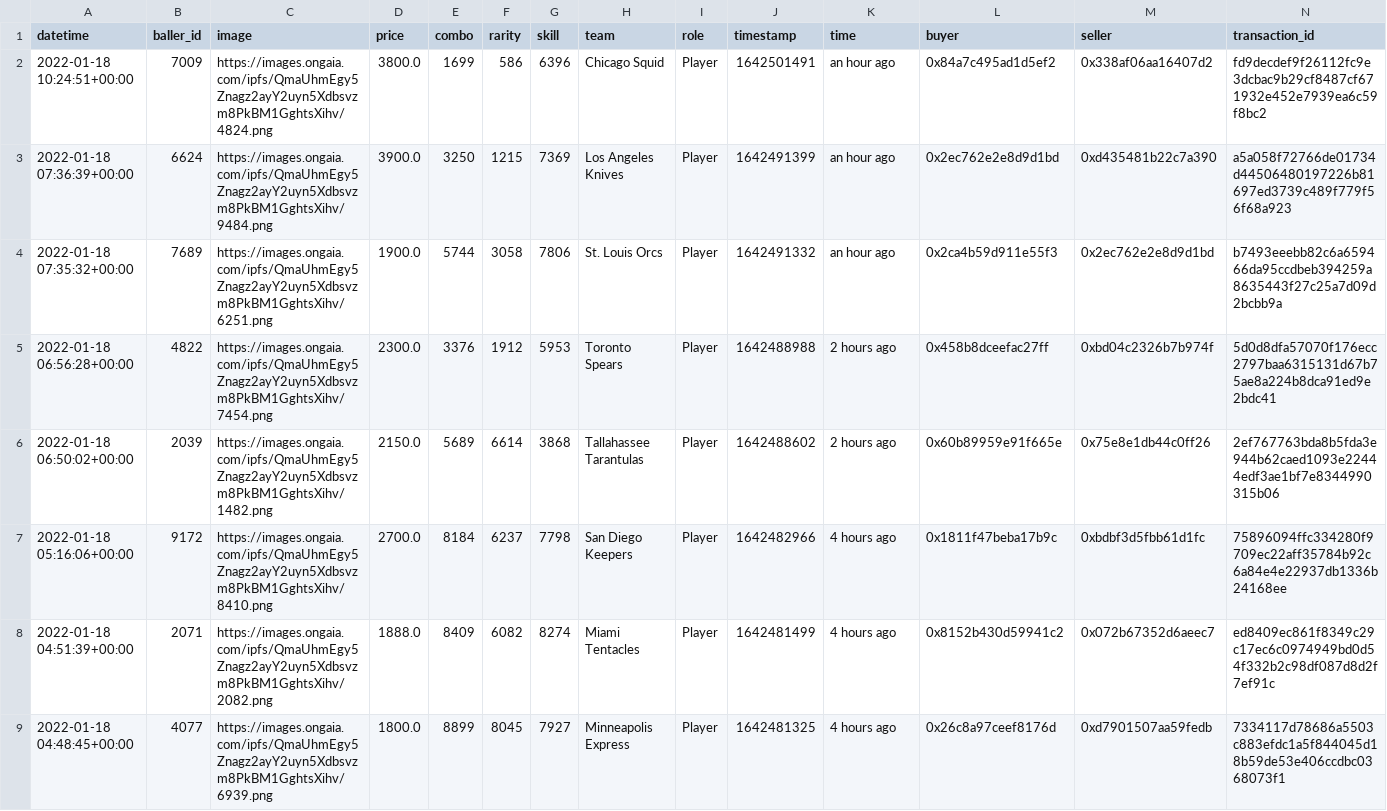
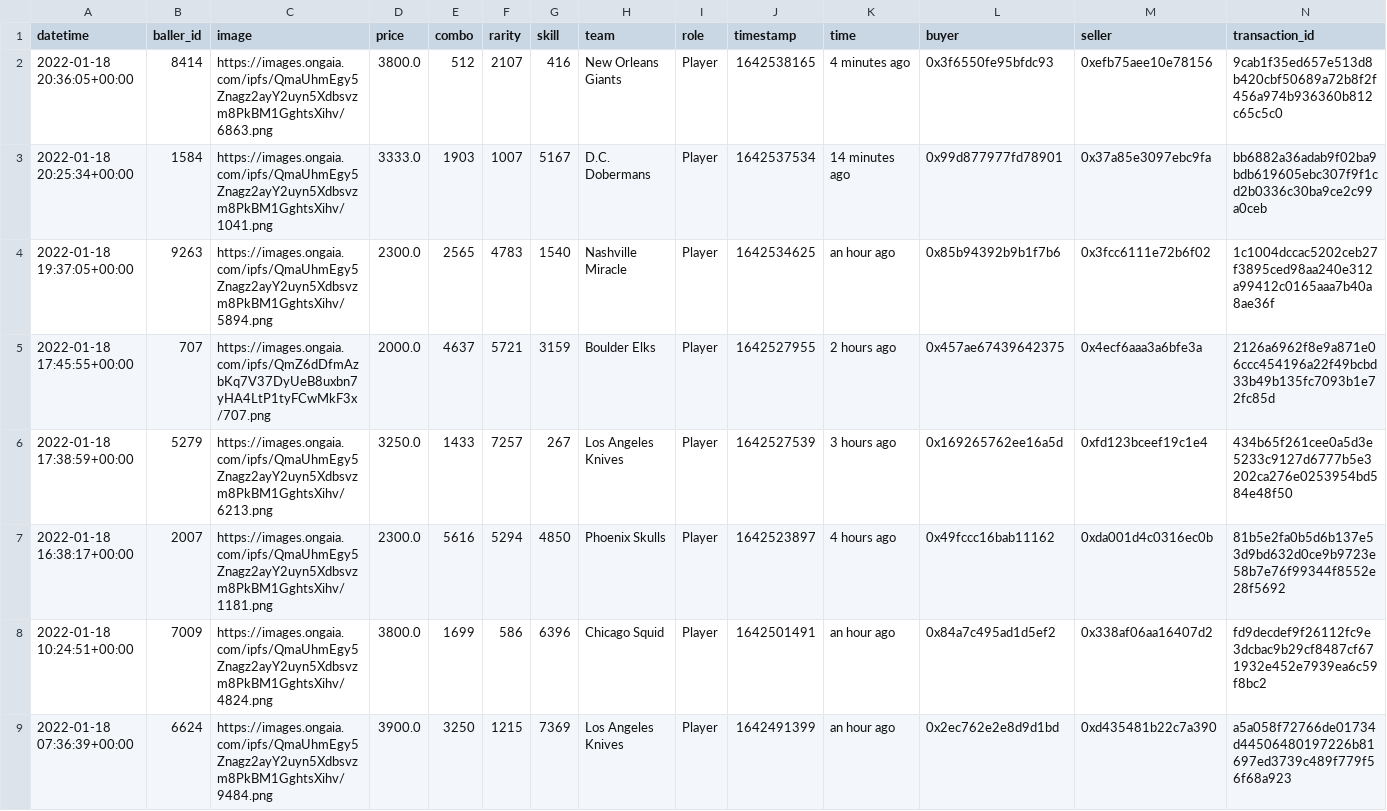
Before and after one commit to sburman/crypto-trait-viewer, a CSV file: ballerz/ballerz_sales_history.csv, drawn as a sheet; only a part is shown; the shorter side is filled out with more unchanged rows.

Commit message:
Update history

```diff
--- a/ballerz/ballerz_sales_history.csv
+++ b/ballerz/ballerz_sales_history.csv
@@ -1,2 +1,8 @@
 datetime,baller_id,image,price,combo,rarity,skill,team,role,timestamp,time,buyer,seller,transaction_id
+2022-01-18 20:36:05+00:00,8414,https://images.ongaia.com/ipfs/QmaUhmEgy5Znagz2ayY2uyn5Xdbsvzm8PkBM1GghtsXihv/6863.png,3800.0,512,2107,416,New Orleans Giants,Player,1642538165,4 minutes ago,0x3f6550fe95bfdc93,0xefb75aee10e78156,9cab1f35ed657e513d8b420cbf50689a72b8f2f456a974b936360b812c65c5c0
+2022-01-18 20:25:34+00:00,1584,https://images.ongaia.com/ipfs/QmaUhmEgy5Znagz2ayY2uyn5Xdbsvzm8PkBM1GghtsXihv/1041.png,3333.0,1903,1007,5167,D.C. Dobermans,Player,1642537534,14 minutes ago,0x99d877977fd78901,0x37a85e3097ebc9fa,bb6882a36adab9f02ba9bdb619605ebc307f9f1cd2b0336c30ba9ce2c99a0ceb
+2022-01-18 19:37:05+00:00,9263,https://images.ongaia.com/ipfs/QmaUhmEgy5Znagz2ayY2uyn5Xdbsvzm8PkBM1GghtsXihv/5894.png,2300.0,2565,4783,1540,Nashville Miracle,Player,1642534625,an hour ago,0x85b94392b9b1f7b6,0x3fcc6111e72b6f02,1c1004dccac5202ceb27f3895ced98aa240e312a99412c0165aaa7b40a8ae36f
+2022-01-18 17:45:55+00:00,707,https://images.ongaia.com/ipfs/QmZ6dDfmAzbKq7V37DyUeB8uxbn7yHA4LtP1tyFCwMkF3x/707.png,2000.0,4637,5721,3159,Boulder Elks,Player,1642527955,2 hours ago,0x457ae67439642375,0x4ecf6aaa3a6bfe3a,2126a6962f8e9a871e06ccc454196a22f49bcbd33b49b135fc7093b1e72fc85d
+2022-01-18 17:38:59+00:00,5279,https://images.ongaia.com/ipfs/QmaUhmEgy5Znagz2ayY2uyn5Xdbsvzm8PkBM1GghtsXihv/6213.png,3250.0,1433,7257,267,Los Angeles Knives,Player,1642527539,3 hours ago,0x169265762ee16a5d,0xfd123bceef19c1e4,434b65f261cee0a5d3e5233c9127d6777b5e3202ca276e0253954bd584e48f50
+2022-01-18 16:38:17+00:00,2007,https://images.ongaia.com/ipfs/QmaUhmEgy5Znagz2ayY2uyn5Xdbsvzm8PkBM1GghtsXihv/1181.png,2300.0,5616,5294,4850,Phoenix Skulls,Player,1642523897,4 hours ago,0x49fccc16bab11162,0xda001d4c0316ec0b,81b5e2fa0b5d6b137e53d9bd632d0ce9b9723e58b7e76f99344f8552e28f5692
 2022-01-18 10:24:51+00:00,7009,https://images.ongaia.com/ipfs/QmaUhmEgy5Znagz2ayY2uyn5Xdbsvzm8PkBM1GghtsXihv/4824.png,3800.0,1699,586,6396,Chicago Squid,Player,1642501491,an hour ago,0x84a7c495ad1d5ef2,0x338af06aa16407d2,fd9decdef9f26112fc9e3dcbac9b29cf8487cf671932e452e7939ea6c59f8bc2
```
